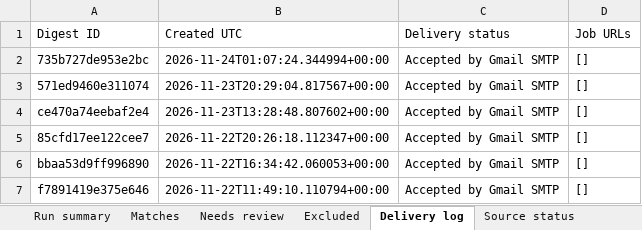
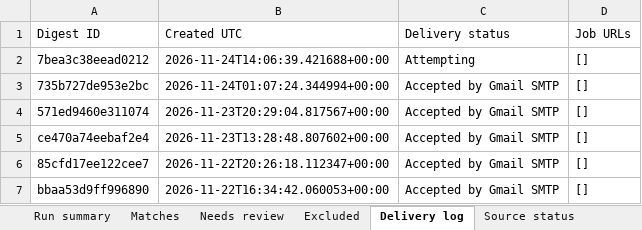
Before and after one commit to Sundharanandh/NAUKRI, an Excel workbook: Job_Tracker.xlsx, sheet Delivery log, drawn as a sheet; only a part is shown; the shorter side is filled out with more unchanged rows; values as stored, in another font and other column widths than the file's, no borders; the diff names each change by its address in the sheet, - before the commit and + after, or states it on an @@ line.

```diff
--- a/Job_Tracker.xlsx (sheet Delivery log)
+++ b/Job_Tracker.xlsx (sheet Delivery log)
+row 2: 7bea3c38eead0212 | 2026-11-24T14:06:39.421688+00:00 | Attempting | []
```
Also changed, not shown: sheet Excluded, sheet Needs review, sheet Source status, sheet Run summary, 2 other files.
